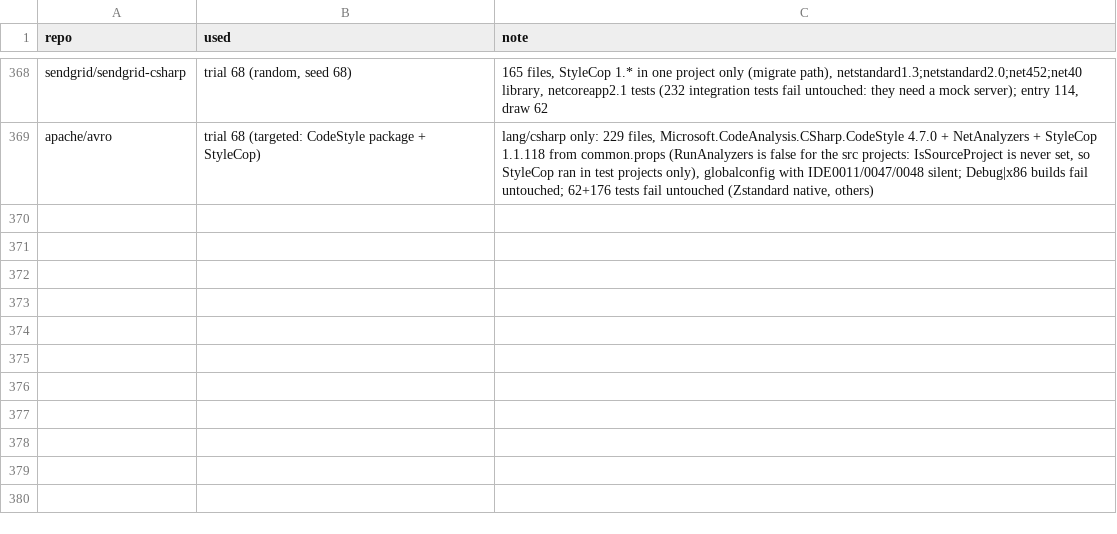
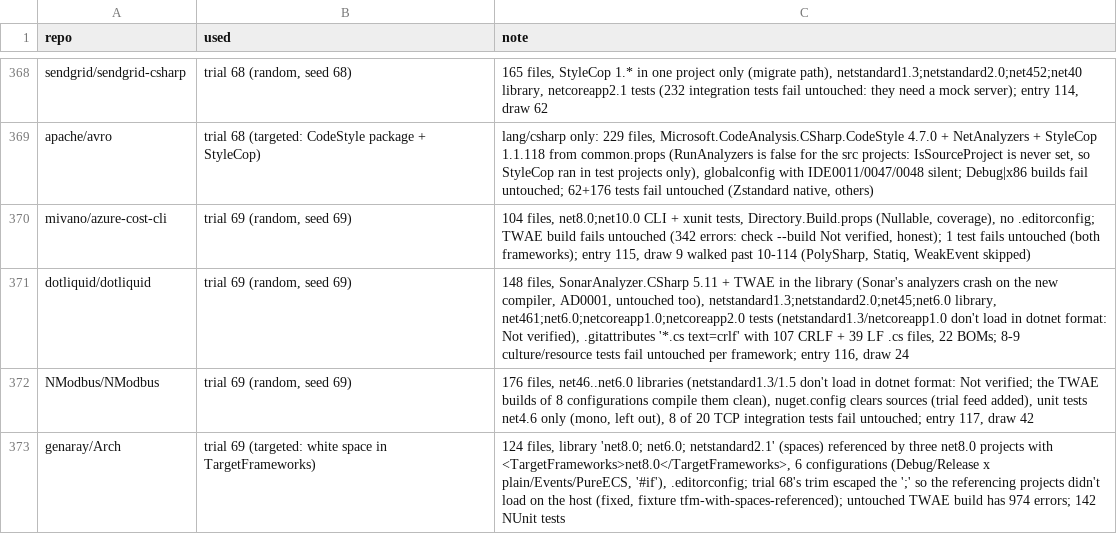
Before and after one commit to bisforboman/stylebro, a TSV file: scripts/trials/used.tsv, drawn as a sheet; only a part is shown, gaps mark what is left out.

```diff
--- a/scripts/trials/used.tsv
+++ b/scripts/trials/used.tsv
@@ -369 +369,5 @@ sendgrid/sendgrid-csharp	trial 68 (random, seed 68)	165 files, StyleCop 1.* in o
 apache/avro	trial 68 (targeted: CodeStyle package + StyleCop)	lang/csharp only: 229 files, Microsoft.CodeAnalysis.CSharp.CodeStyle 4.7.0 + NetAnalyzers + StyleCop 1.1.118 from common.props (RunAnalyzers is false for the src projects: IsSourceProject is never set, so StyleCop ran in test projects only), globalconfig with IDE0011/0047/0048 silent; Debug|x86 builds fail untouched; 62+176 tests fail untouched (Zstandard native, others)
+mivano/azure-cost-cli	trial 69 (random, seed 69)	104 files, net8.0;net10.0 CLI + xunit tests, Directory.Build.props (Nullable, coverage), no .editorconfig; TWAE build fails untouched (342 errors: check --build Not verified, honest); 1 test fails untouched (both frameworks); entry 115, draw 9 walked past 10-114 (PolySharp, Statiq, WeakEvent skipped)
+dotliquid/dotliquid	trial 69 (random, seed 69)	148 files, SonarAnalyzer.CSharp 5.11 + TWAE in the library (Sonar's analyzers crash on the new compiler, AD0001, untouched too), netstandard1.3;netstandard2.0;net45;net6.0 library, net461;net6.0;netcoreapp1.0;netcoreapp2.0 tests (netstandard1.3/netcoreapp1.0 don't load in dotnet format: Not verified), .gitattributes '*.cs text=crlf' with 107 CRLF + 39 LF .cs files, 22 BOMs; 8-9 culture/resource tests fail untouched per framework; entry 116, draw 24
+NModbus/NModbus	trial 69 (random, seed 69)	176 files, net46..net6.0 libraries (netstandard1.3/1.5 don't load in dotnet format: Not verified; the TWAE builds of 8 configurations compile them clean), nuget.config clears sources (trial feed added), unit tests net4.6 only (mono, left out), 8 of 20 TCP integration tests fail untouched; entry 117, draw 42
+genaray/Arch	trial 69 (targeted: white space in TargetFrameworks)	124 files, library 'net8.0; net6.0; netstandard2.1' (spaces) referenced by three net8.0 projects with <TargetFrameworks>net8.0</TargetFrameworks>, 6 configurations (Debug/Release x plain/Events/PureECS, '#if'), .editorconfig; trial 68's trim escaped the ';' so the referencing projects didn't load on the host (fixed, fixture tfm-with-spaces-referenced); untouched TWAE build has 974 errors; 142 NUnit tests
```
Also changed, not shown: 25 other files.
